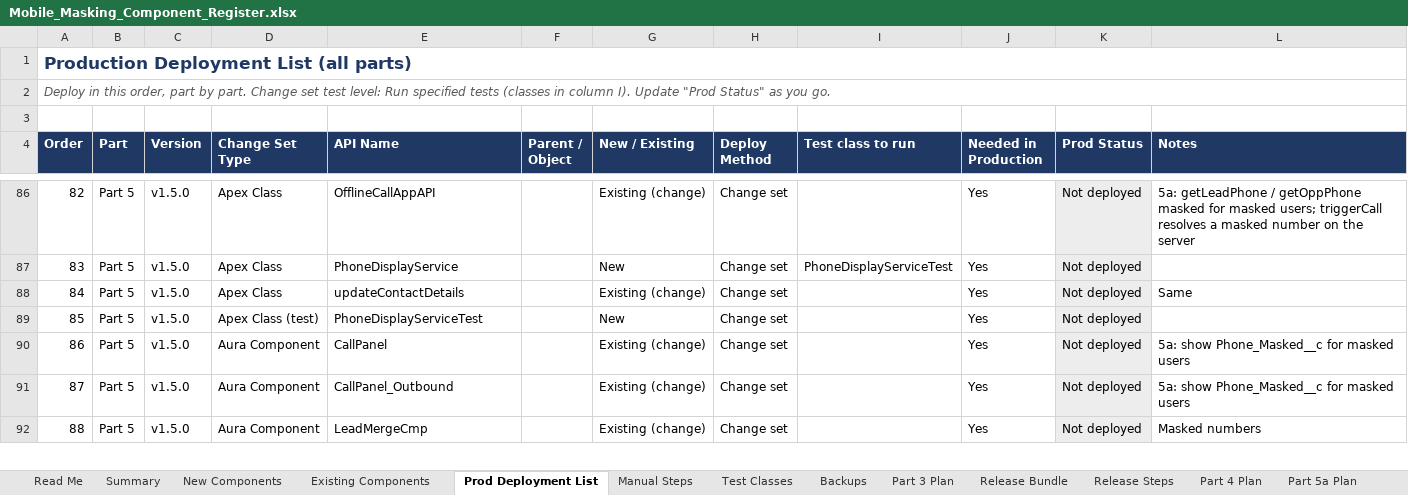
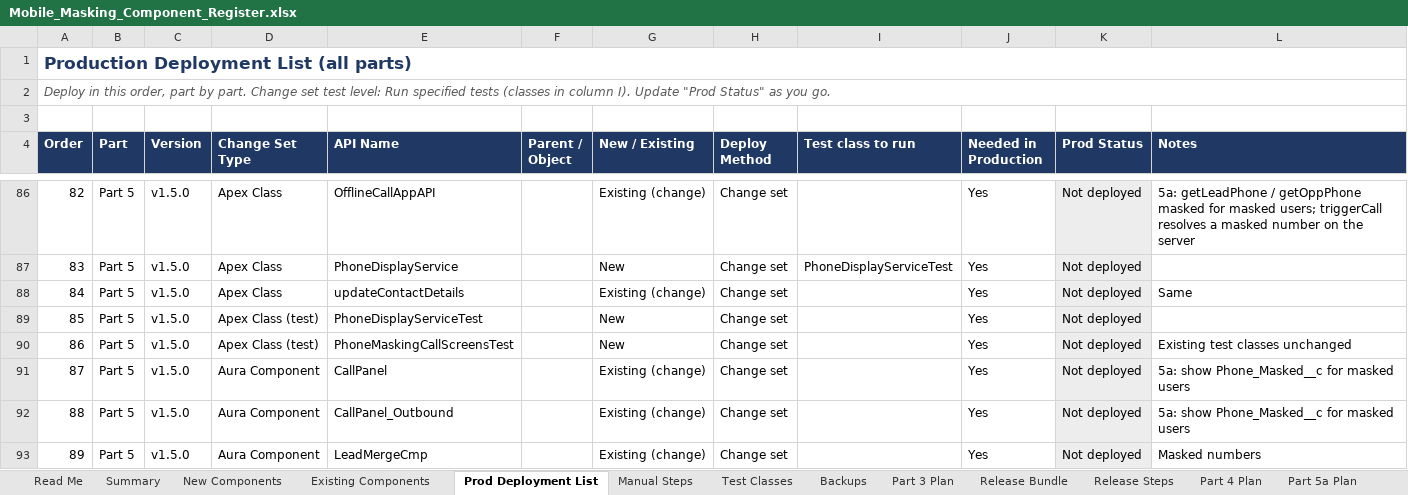
Before and after one commit to ejjigiripraveen-cloud/Mobile-No-masking, an Excel workbook: docs/Mobile_Masking_Component_Register.xlsx, sheet Prod Deployment List, drawn as a sheet; only a part is shown, gaps mark what is left out; values as stored, in another font and other column widths than the file's, no borders; addresses are those after the commit; the diff covers the shown part only; the diff names each change by its address in the sheet, - before the commit and + after, or states it on an @@ line.

```diff
--- a/docs/Mobile_Masking_Component_Register.xlsx (sheet Prod Deployment List)
+++ b/docs/Mobile_Masking_Component_Register.xlsx (sheet Prod Deployment List)
+row 90: 86 | Part 5 | v1.5.0 | Apex Class (test) | PhoneMaskingCallScreensTest |  | New | Change set |  | Yes | Not deployed | Existing test classes unchanged
@@ column A (Order) renumbered from row 91 down @@
```
Also changed, not shown: 2 removed rows, 1 moved row and 5 edited cells elsewhere in this sheet, sheet Release Bundle, sheet Existing Components, sheet New Components, sheet Release Steps, sheet Summary, 44 other files.
